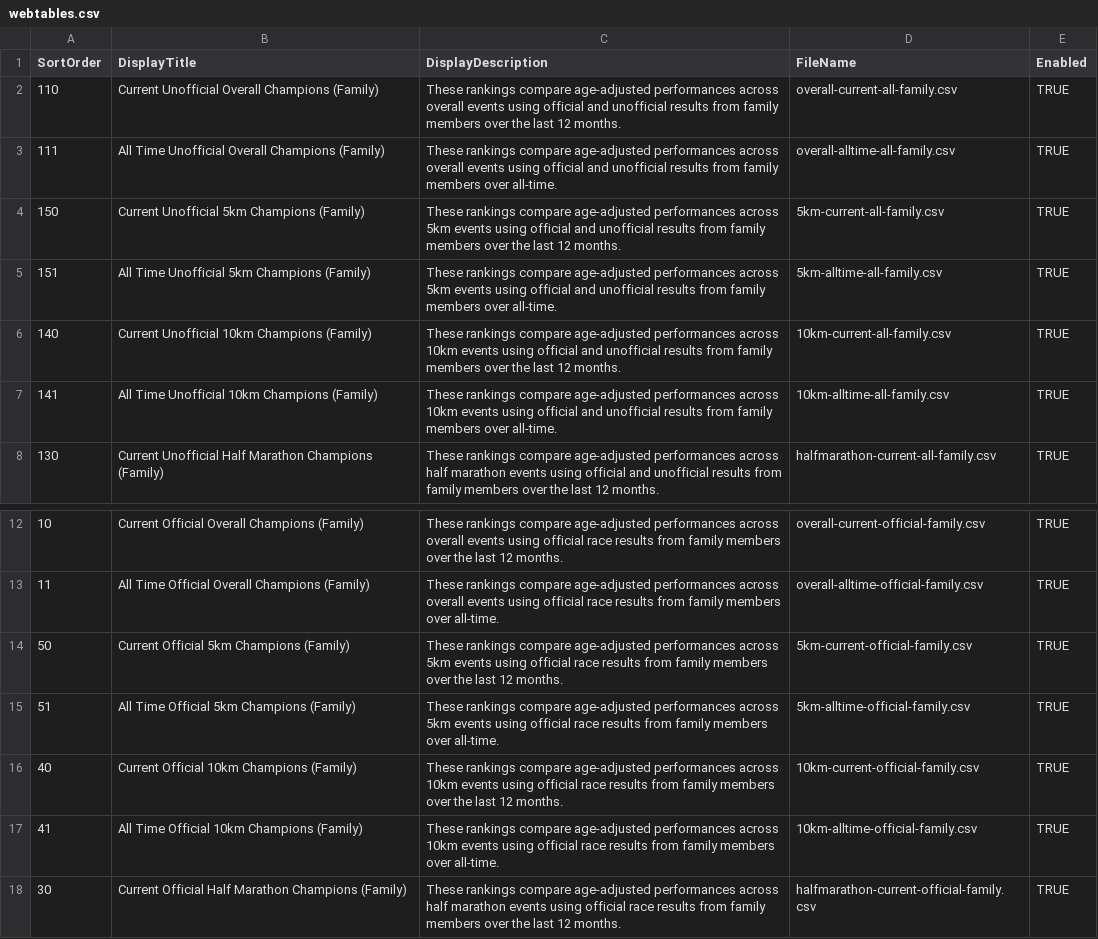
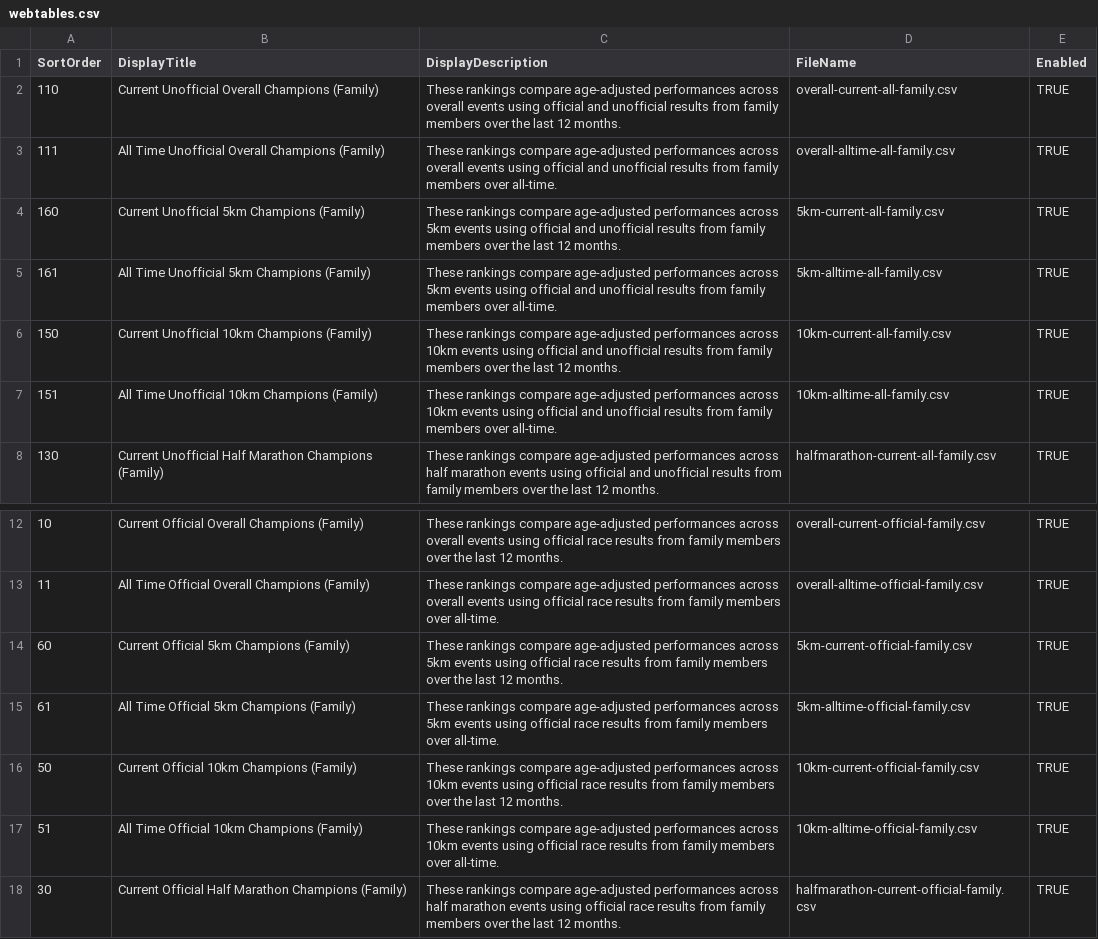
Before and after one commit to johnkevan88888/family-running, a CSV file: data/webtables.csv, drawn as a sheet; only a part is shown, gaps mark what is left out.

Commit message:
Updated updated last info
And added system config sheet

```diff
--- a/data/webtables.csv
+++ b/data/webtables.csv
@@ -3,6 +3,6 @@ SortOrder,DisplayTitle,DisplayDescription,FileName,Enabled
 111,All Time Unofficial Overall Champions (Family),These rankings compare age-adjusted performances across overall events using official and unofficial results from family members over all-time.,overall-alltime-all-family.csv,TRUE
-150,Current Unofficial 5km Champions (Family),These rankings compare age-adjusted performances across 5km events using official and unofficial results from family members over the last 12 months.,5km-current-all-family.csv,TRUE
-151,All Time Unofficial 5km Champions (Family),These rankings compare age-adjusted performances across 5km events using official and unofficial results from family members over all-time.,5km-alltime-all-family.csv,TRUE
-140,Current Unofficial 10km Champions (Family),These rankings compare age-adjusted performances across 10km events using official and unofficial results from family members over the last 12 months.,10km-current-all-family.csv,TRUE
-141,All Time Unofficial 10km Champions (Family),These rankings compare age-adjusted performances across 10km events using official and unofficial results from family members over all-time.,10km-alltime-all-family.csv,TRUE
+160,Current Unofficial 5km Champions (Family),These rankings compare age-adjusted performances across 5km events using official and unofficial results from family members over the last 12 months.,5km-current-all-family.csv,TRUE
+161,All Time Unofficial 5km Champions (Family),These rankings compare age-adjusted performances across 5km events using official and unofficial results from family members over all-time.,5km-alltime-all-family.csv,TRUE
+150,Current Unofficial 10km Champions (Family),These rankings compare age-adjusted performances across 10km events using official and unofficial results from family members over the last 12 months.,10km-current-all-family.csv,TRUE
+151,All Time Unofficial 10km Champions (Family),These rankings compare age-adjusted performances across 10km events using official and unofficial results from family members over all-time.,10km-alltime-all-family.csv,TRUE
 130,Current Unofficial Half Marathon Champions (Family),These rankings compare age-adjusted performances across half marathon events using official and unofficial results from family members over the last 12 months.,halfmarathon-current-all-family.csv,TRUE
@@ -13,6 +13,6 @@ SortOrder,DisplayTitle,DisplayDescription,FileName,Enabled
 11,All Time Official Overall Champions (Family),These rankings compare age-adjusted performances across overall events using official race results from family members over all-time.,overall-alltime-official-family.csv,TRUE
-50,Current Official 5km Champions (Family),These rankings compare age-adjusted performances across 5km events using official race results from family members over the last 12 months.,5km-current-official-family.csv,TRUE
-51,All Time Official 5km Champions (Family),These rankings compare age-adjusted performances across 5km events using official race results from family members over all-time.,5km-alltime-official-family.csv,TRUE
-40,Current Official 10km Champions (Family),These rankings compare age-adjusted performances across 10km events using official race results from family members over the last 12 months.,10km-current-official-family.csv,TRUE
-41,All Time Official 10km Champions (Family),These rankings compare age-adjusted performances across 10km events using official race results from family members over all-time.,10km-alltime-official-family.csv,TRUE
+60,Current Official 5km Champions (Family),These rankings compare age-adjusted performances across 5km events using official race results from family members over the last 12 months.,5km-current-official-family.csv,TRUE
+61,All Time Official 5km Champions (Family),These rankings compare age-adjusted performances across 5km events using official race results from family members over all-time.,5km-alltime-official-family.csv,TRUE
+50,Current Official 10km Champions (Family),These rankings compare age-adjusted performances across 10km events using official race results from family members over the last 12 months.,10km-current-official-family.csv,TRUE
+51,All Time Official 10km Champions (Family),These rankings compare age-adjusted performances across 10km events using official race results from family members over all-time.,10km-alltime-official-family.csv,TRUE
 30,Current Official Half Marathon Champions (Family),These rankings compare age-adjusted performances across half marathon events using official race results from family members over the last 12 months.,halfmarathon-current-official-family.csv,TRUE
```
Also changed, not shown: 2 other files.
